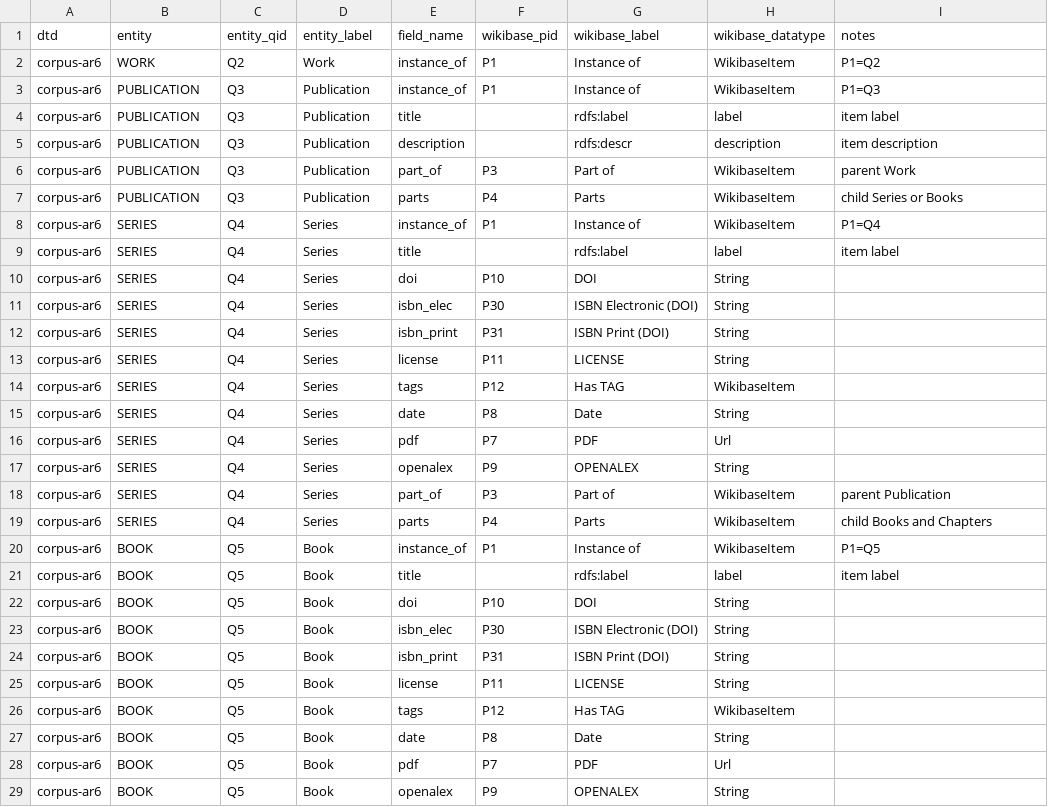
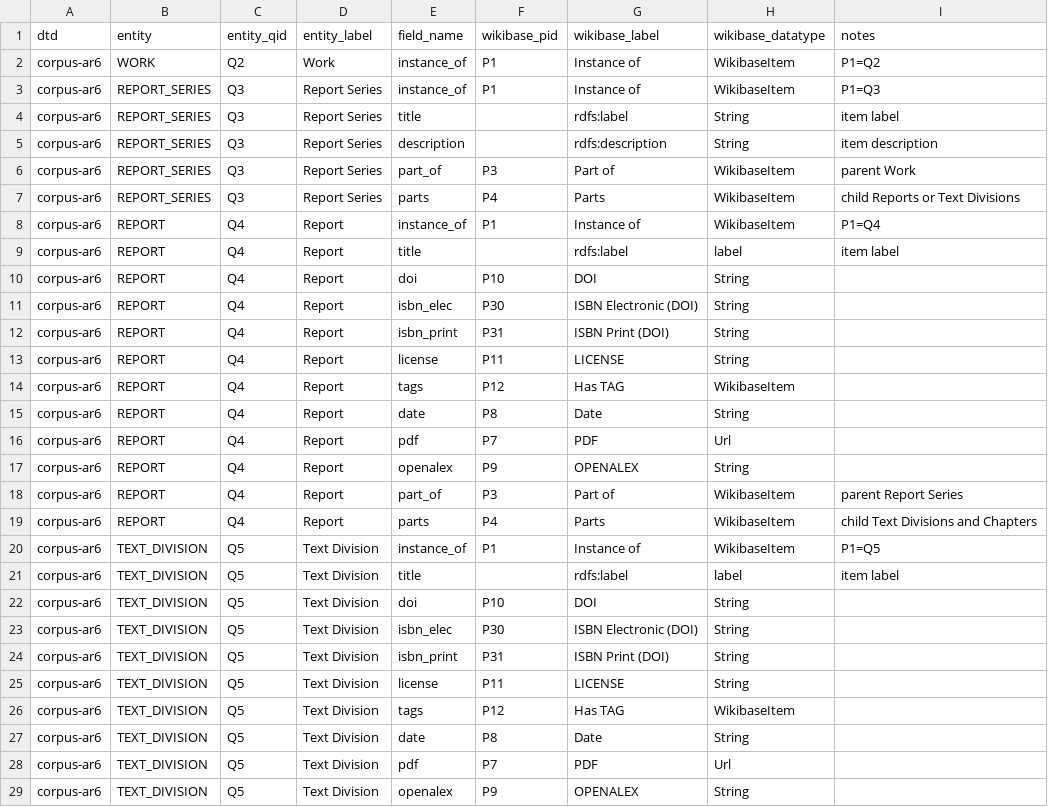
Before and after one commit to TIBHannover/ClimateKG-Data-Bench, a CSV file: research_data/data-xml-dtd/erm/erm-mapping.csv, drawn as a sheet; only a part is shown; the diff covers the shown part only.

```diff
--- a/research_data/data-xml-dtd/erm/erm-mapping.csv
+++ b/research_data/data-xml-dtd/erm/erm-mapping.csv
@@ -2,28 +2,28 @@
 corpus-ar6,WORK,Q2,Work,instance_of,P1,Instance of,WikibaseItem,P1=Q2
-corpus-ar6,PUBLICATION,Q3,Publication,instance_of,P1,Instance of,WikibaseItem,P1=Q3
-corpus-ar6,PUBLICATION,Q3,Publication,title,,rdfs:label,label,item label
-corpus-ar6,PUBLICATION,Q3,Publication,description,,rdfs:descr,description,item description
-corpus-ar6,PUBLICATION,Q3,Publication,part_of,P3,Part of,WikibaseItem,parent Work
-corpus-ar6,PUBLICATION,Q3,Publication,parts,P4,Parts,WikibaseItem,child Series or Books
-corpus-ar6,SERIES,Q4,Series,instance_of,P1,Instance of,WikibaseItem,P1=Q4
-corpus-ar6,SERIES,Q4,Series,title,,rdfs:label,label,item label
-corpus-ar6,SERIES,Q4,Series,doi,P10,DOI,String,
-corpus-ar6,SERIES,Q4,Series,isbn_elec,P30,ISBN Electronic (DOI),String,
-corpus-ar6,SERIES,Q4,Series,isbn_print,P31,ISBN Print (DOI),String,
-corpus-ar6,SERIES,Q4,Series,license,P11,LICENSE,String,
-corpus-ar6,SERIES,Q4,Series,tags,P12,Has TAG,WikibaseItem,
-corpus-ar6,SERIES,Q4,Series,date,P8,Date,String,
-corpus-ar6,SERIES,Q4,Series,pdf,P7,PDF,Url,
-corpus-ar6,SERIES,Q4,Series,openalex,P9,OPENALEX,String,
-corpus-ar6,SERIES,Q4,Series,part_of,P3,Part of,WikibaseItem,parent Publication
-corpus-ar6,SERIES,Q4,Series,parts,P4,Parts,WikibaseItem,child Books and Chapters
-corpus-ar6,BOOK,Q5,Book,instance_of,P1,Instance of,WikibaseItem,P1=Q5
-corpus-ar6,BOOK,Q5,Book,title,,rdfs:label,label,item label
-corpus-ar6,BOOK,Q5,Book,doi,P10,DOI,String,
-corpus-ar6,BOOK,Q5,Book,isbn_elec,P30,ISBN Electronic (DOI),String,
-corpus-ar6,BOOK,Q5,Book,isbn_print,P31,ISBN Print (DOI),String,
-corpus-ar6,BOOK,Q5,Book,license,P11,LICENSE,String,
-corpus-ar6,BOOK,Q5,Book,tags,P12,Has TAG,WikibaseItem,
-corpus-ar6,BOOK,Q5,Book,date,P8,Date,String,
-corpus-ar6,BOOK,Q5,Book,pdf,P7,PDF,Url,
-corpus-ar6,BOOK,Q5,Book,openalex,P9,OPENALEX,String,
+corpus-ar6,REPORT_SERIES,Q3,Report Series,instance_of,P1,Instance of,WikibaseItem,P1=Q3
+corpus-ar6,REPORT_SERIES,Q3,Report Series,title,,rdfs:label,String,item label
+corpus-ar6,REPORT_SERIES,Q3,Report Series,description,,rdfs:description,String,item description
+corpus-ar6,REPORT_SERIES,Q3,Report Series,part_of,P3,Part of,WikibaseItem,parent Work
+corpus-ar6,REPORT_SERIES,Q3,Report Series,parts,P4,Parts,WikibaseItem,child Reports or Text Divisions
+corpus-ar6,REPORT,Q4,Report,instance_of,P1,Instance of,WikibaseItem,P1=Q4
+corpus-ar6,REPORT,Q4,Report,title,,rdfs:label,label,item label
+corpus-ar6,REPORT,Q4,Report,doi,P10,DOI,String,
+corpus-ar6,REPORT,Q4,Report,isbn_elec,P30,ISBN Electronic (DOI),String,
+corpus-ar6,REPORT,Q4,Report,isbn_print,P31,ISBN Print (DOI),String,
+corpus-ar6,REPORT,Q4,Report,license,P11,LICENSE,String,
+corpus-ar6,REPORT,Q4,Report,tags,P12,Has TAG,WikibaseItem,
+corpus-ar6,REPORT,Q4,Report,date,P8,Date,String,
+corpus-ar6,REPORT,Q4,Report,pdf,P7,PDF,Url,
+corpus-ar6,REPORT,Q4,Report,openalex,P9,OPENALEX,String,
+corpus-ar6,REPORT,Q4,Report,part_of,P3,Part of,WikibaseItem,parent Report Series
+corpus-ar6,REPORT,Q4,Report,parts,P4,Parts,WikibaseItem,child Text Divisions and Chapters
+corpus-ar6,TEXT_DIVISION,Q5,Text Division,instance_of,P1,Instance of,WikibaseItem,P1=Q5
+corpus-ar6,TEXT_DIVISION,Q5,Text Division,title,,rdfs:label,label,item label
+corpus-ar6,TEXT_DIVISION,Q5,Text Division,doi,P10,DOI,String,
+corpus-ar6,TEXT_DIVISION,Q5,Text Division,isbn_elec,P30,ISBN Electronic (DOI),String,
+corpus-ar6,TEXT_DIVISION,Q5,Text Division,isbn_print,P31,ISBN Print (DOI),String,
+corpus-ar6,TEXT_DIVISION,Q5,Text Division,license,P11,LICENSE,String,
+corpus-ar6,TEXT_DIVISION,Q5,Text Division,tags,P12,Has TAG,WikibaseItem,
+corpus-ar6,TEXT_DIVISION,Q5,Text Division,date,P8,Date,String,
+corpus-ar6,TEXT_DIVISION,Q5,Text Division,pdf,P7,PDF,Url,
+corpus-ar6,TEXT_DIVISION,Q5,Text Division,openalex,P9,OPENALEX,String,
```
Also changed, not shown: 18 edited cells elsewhere in this file, 9 other files.
